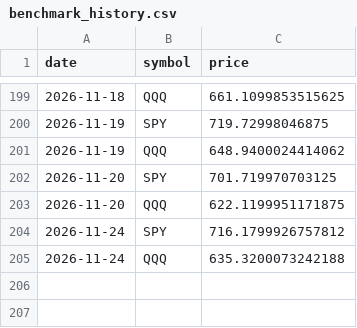
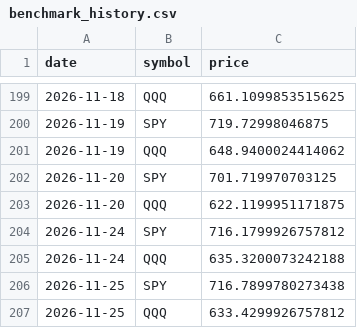
Before and after one commit to pradnyaw25/ai-portfolio-manager, a CSV file: public/benchmark_history.csv, drawn as a sheet; only a part is shown, gaps mark what is left out; the diff names each change by its address in the sheet, - before the commit and + after, or states it on an @@ line.

```diff
--- a/public/benchmark_history.csv
+++ b/public/benchmark_history.csv
+row 206: 2026-11-25 | SPY | 716.7899780273438
+row 207: 2026-11-25 | QQQ | 633.4299926757812
```
Also changed, not shown: data/benchmark_history.csv, data/portfolio_history.csv, 54 other files.
